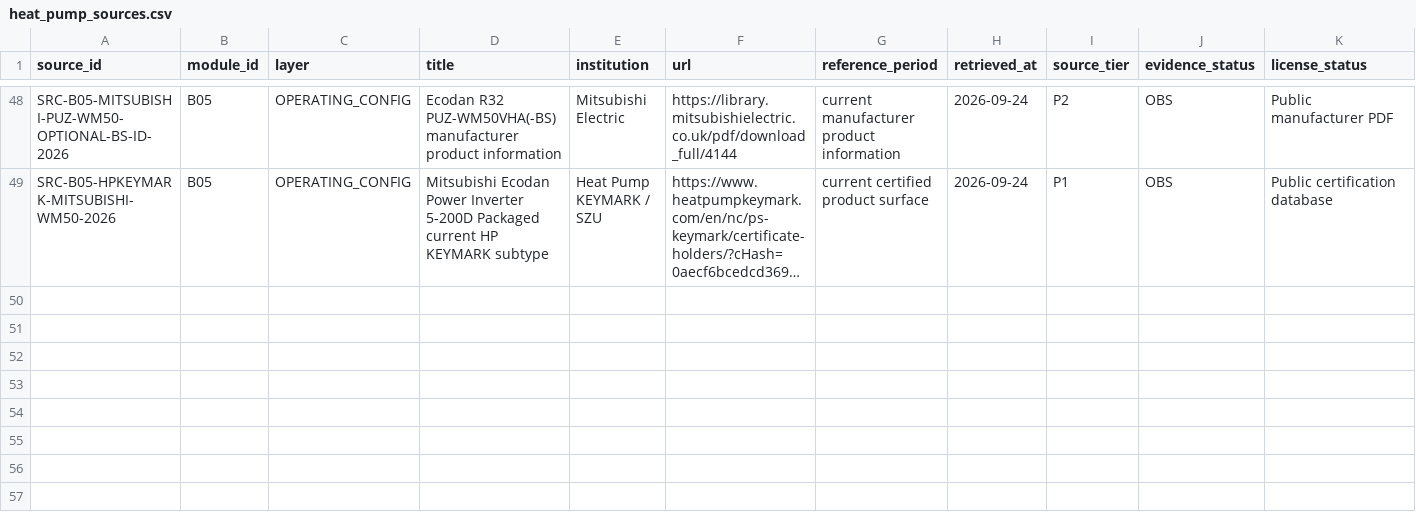
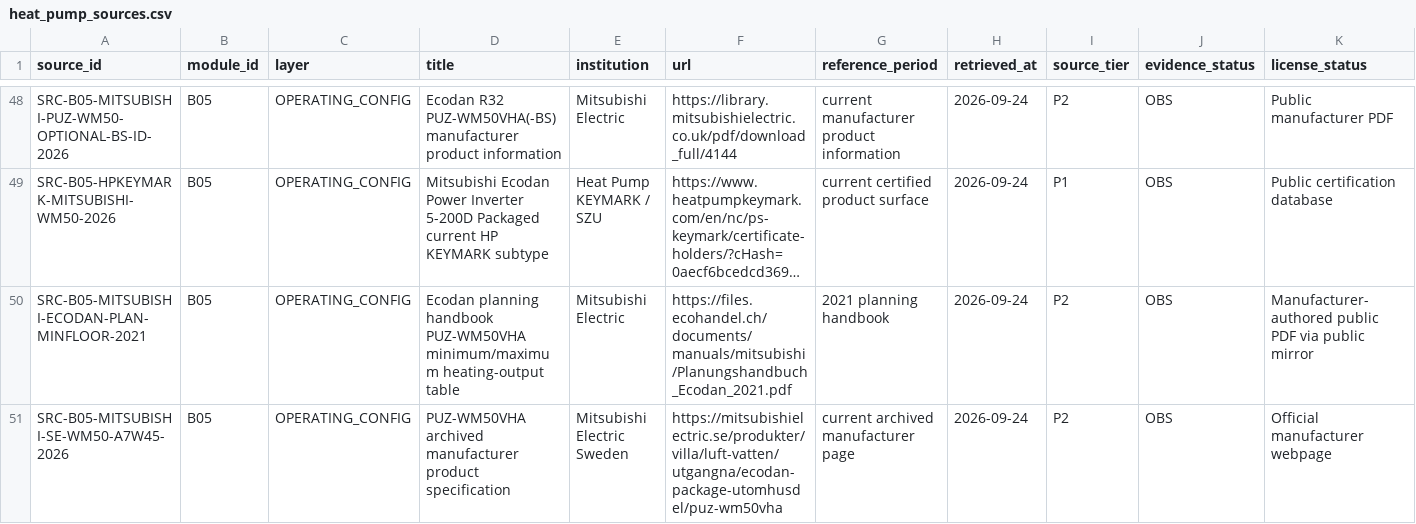
Before and after one commit to Anonymoos-Rommel/hoszivattyu-akkumulator-orszagos-modell, a CSV file: registry/heat_pump_sources.csv, drawn as a sheet; only a part is shown, gaps mark what is left out; long unchanged cells end in …; rows hold the shown columns only; the diff names each change by its address in the sheet, - before the commit and + after, or states it on an @@ line.

```diff
--- a/registry/heat_pump_sources.csv
+++ b/registry/heat_pump_sources.csv
+row 50: SRC-B05-MITSUBISHI-ECODAN-PLAN-MINFLOOR-2021 | B05 | OPERATING_CONFIG | Ecodan planning handbook PUZ-WM50VHA minimum/maximum heating-output table | Mitsubishi Electric | https://files.ecohandel.ch/documents/manuals/mitsubishi/Planungshandbuch_Ecodan_2021.pdf | 2021 planning handbook | 2026-09-24 | P2 | OBS | Manufacturer-authored public PDF via public mirror
+row 51: SRC-B05-MITSUBISHI-SE-WM50-A7W45-2026 | B05 | OPERATING_CONFIG | PUZ-WM50VHA archived manufacturer product specification | Mitsubishi Electric Sweden | https://mitsubishielectric.se/produkter/villa/luft-vatten/utgangna/ecodan-package-utomhusdel/puz-wm50vha | current archived manufacturer page | 2026-09-24 | P2 | OBS | Official manufacturer webpage
```
Also changed, not shown: registry/heat_pump_readiness.csv, registry/heat_pump_variables.csv, 10 other files.
